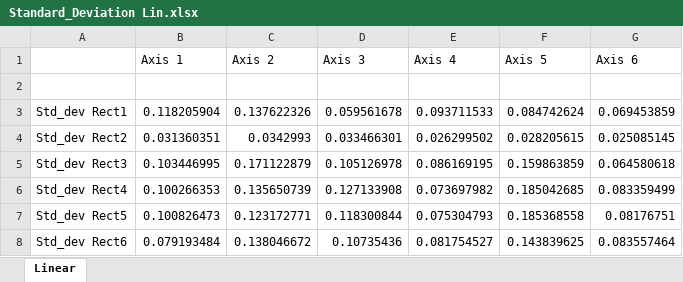
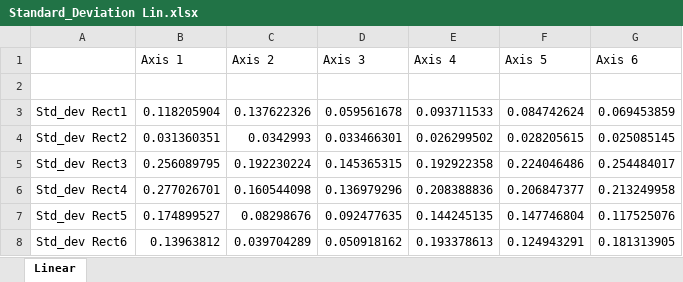
Before and after one commit to anjan211/kuka_controller_project, an Excel workbook: Linear/Standard_Deviation Lin.xlsx, sheet Linear, drawn as a sheet; values as stored, in another font and other column widths than the file's, no borders; the diff names each change by its address in the sheet, - before the commit and + after, or states it on an @@ line.

```diff
--- a/Linear/Standard_Deviation Lin.xlsx (sheet Linear)
+++ b/Linear/Standard_Deviation Lin.xlsx (sheet Linear)
-B5 (Axis 1): 0.103446995
+B5 (Axis 1): 0.256089795
-C5 (Axis 2): 0.171122879
+C5 (Axis 2): 0.192230224
-D5 (Axis 3): 0.105126978
+D5 (Axis 3): 0.145365315
-E5 (Axis 4): 0.086169195
+E5 (Axis 4): 0.192922358
-F5 (Axis 5): 0.159863859
+F5 (Axis 5): 0.224046486
-G5 (Axis 6): 0.064580618
+G5 (Axis 6): 0.254484017
-B6 (Axis 1): 0.100266353
+B6 (Axis 1): 0.277026701
-C6 (Axis 2): 0.135650739
+C6 (Axis 2): 0.160544098
-D6 (Axis 3): 0.127133908
+D6 (Axis 3): 0.136979296
-E6 (Axis 4): 0.073697982
+E6 (Axis 4): 0.208388836
-F6 (Axis 5): 0.185042685
+F6 (Axis 5): 0.206847377
-G6 (Axis 6): 0.083359499
+G6 (Axis 6): 0.213249958
-B7 (Axis 1): 0.100826473
+B7 (Axis 1): 0.174899527
-C7 (Axis 2): 0.123172771
+C7 (Axis 2): 0.08298676
-D7 (Axis 3): 0.118300844
+D7 (Axis 3): 0.092477635
-E7 (Axis 4): 0.075304793
+E7 (Axis 4): 0.144245135
-F7 (Axis 5): 0.185368558
+F7 (Axis 5): 0.147746804
-G7 (Axis 6): 0.08176751
+G7 (Axis 6): 0.117525076
-B8 (Axis 1): 0.079193484
+B8 (Axis 1): 0.13963812
-C8 (Axis 2): 0.138046672
+C8 (Axis 2): 0.039704289
-D8 (Axis 3): 0.10735436
+D8 (Axis 3): 0.050918162
-E8 (Axis 4): 0.081754527
+E8 (Axis 4): 0.193378613
-F8 (Axis 5): 0.143839625
+F8 (Axis 5): 0.124943291
-G8 (Axis 6): 0.083557464
+G8 (Axis 6): 0.181313905
```
Also changed, not shown: Linear/Standard_Deviation and Max.xlsx, 38 other files.
